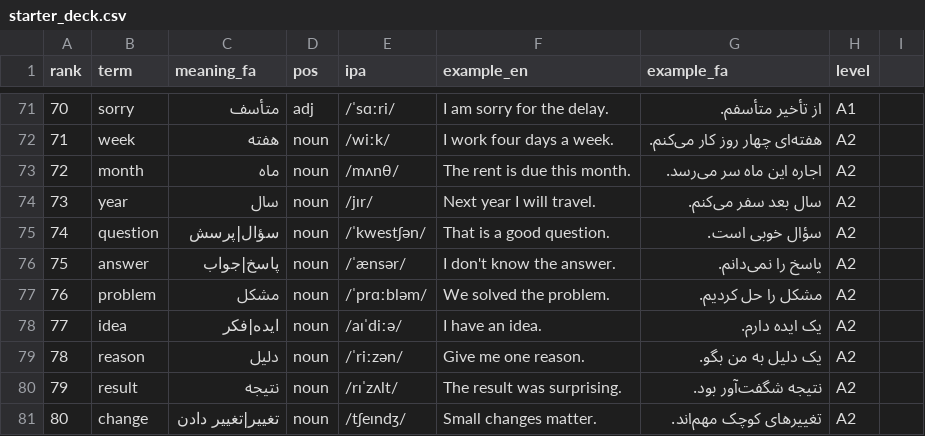
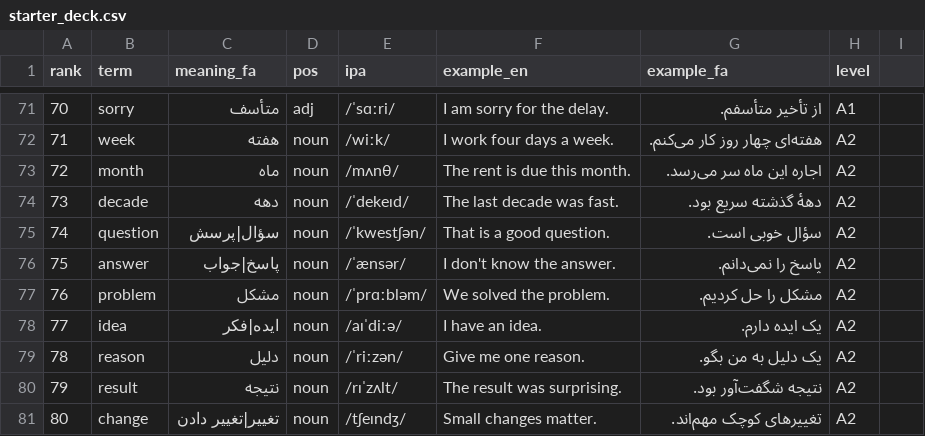
Before and after one commit to wmp144-ctrl/Leitner, a CSV file: app/src/main/assets/starter_deck.csv, drawn as a sheet; only a part is shown, gaps mark what is left out.

```diff
--- a/app/src/main/assets/starter_deck.csv
+++ b/app/src/main/assets/starter_deck.csv
@@ -73,3 +73,3 @@ rank,term,meaning_fa,pos,ipa,example_en,example_fa,level
 72,month,ماه,noun,/mʌnθ/,The rent is due this month.,اجاره این ماه سر می‌رسد.,A2
-73,year,سال,noun,/jɪr/,Next year I will travel.,سال بعد سفر می‌کنم.,A2
+73,decade,دهه,noun,/ˈdekeɪd/,The last decade was fast.,دههٔ گذشته سریع بود.,A2
 74,question,سؤال|پرسش,noun,/ˈkwestʃən/,That is a good question.,سؤال خوبی است.,A2
```
Also changed, not shown: 22 other files.
